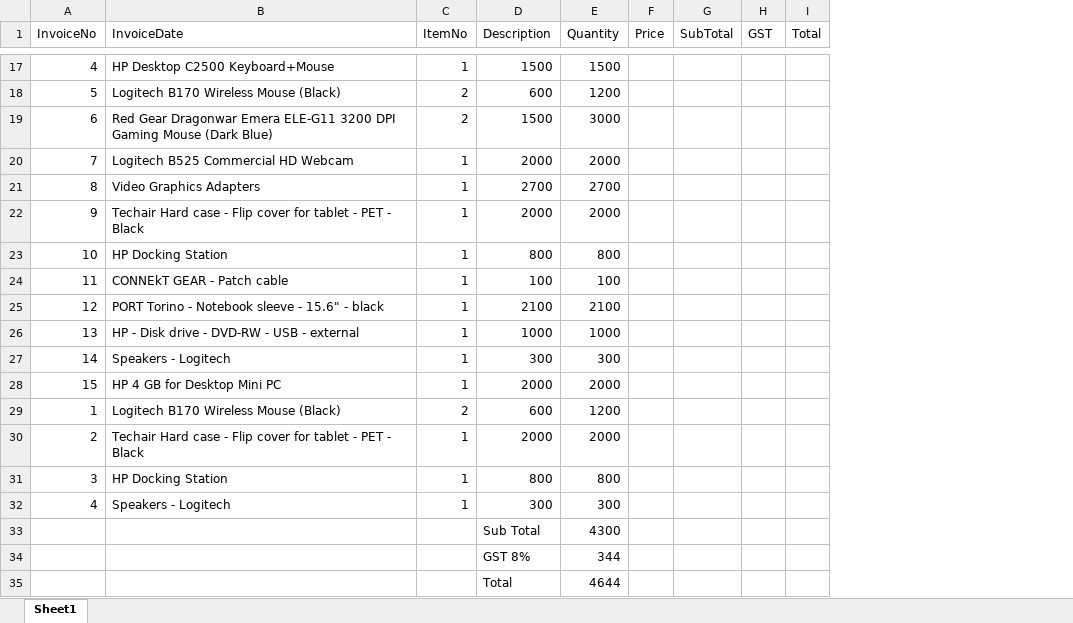
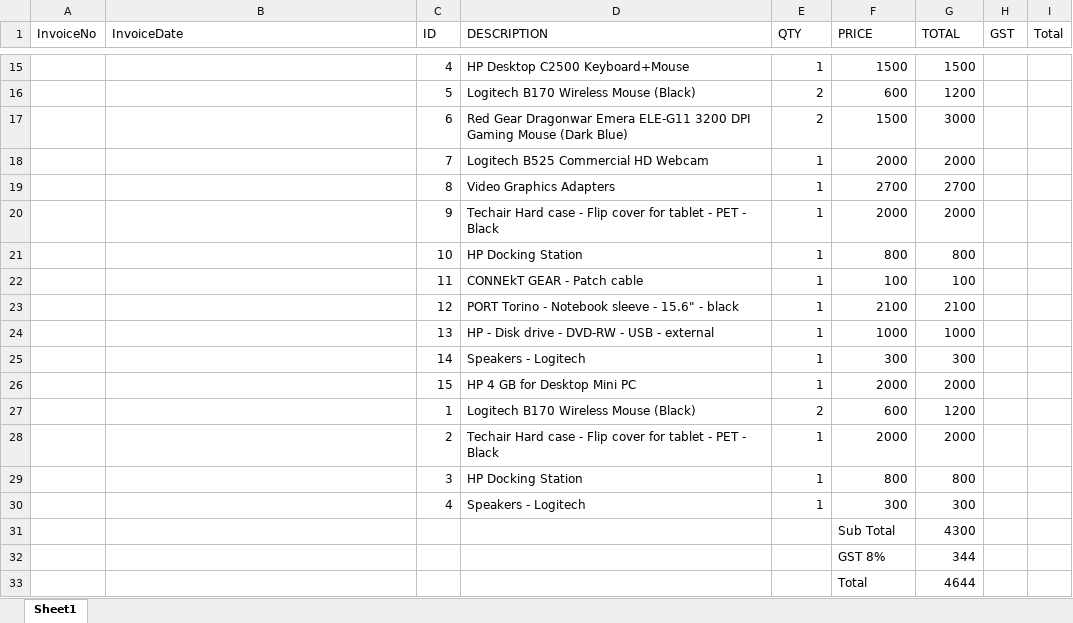
Before and after one commit to FabioCLima/RPA_projects, an Excel workbook: Invoice Scraping/data_folder/MonicaGeller_87654.xlsx, sheet Sheet1, drawn as a sheet; only a part is shown, gaps mark what is left out; values as stored, in another font and other column widths than the file's, no borders; removed rows and columns are numbered as before the commit, all else as after; ↵ is a line break in a cell; the diff covers the shown part only; the diff names each change by its address in the sheet, - before the commit and + after, or states it on an @@ line.

```diff
--- a/Invoice Scraping/data_folder/MonicaGeller_87654.xlsx (sheet Sheet1)
+++ b/Invoice Scraping/data_folder/MonicaGeller_87654.xlsx (sheet Sheet1)
+column C (ID), rows 15-30: 4 | 5 | 6 | 7 | 8 | 9 | 10 | 11 | 12 | 13 | 14 | 15 | 1 | 2 | 3 | 4
+column D (DESCRIPTION), rows 15-30: HP Desktop C2500 Keyboard+Mouse | Logitech B170 Wireless Mouse (Black) | Red Gear Dragonwar Emera ELE-G11 3200 DPI ↵ Gaming Mouse (Dark Blue) | Logitech B525 Commercial HD Webcam | Video Graphics Adapters | Techair Hard case - Flip cover for tablet - PET - Black | HP Docking Station | CONNEkT GEAR - Patch cable | PORT Torino - Notebook sleeve - 15.6" - black | HP - Disk drive - DVD-RW - USB - external | Speakers - Logitech | HP 4 GB for Desktop Mini PC | Logitech B170 Wireless Mouse (Black) | Techair Hard case - Flip cover for tablet - PET - Black | HP Docking Station | Speakers - Logitech
-column F (Price), empty
-column G (SubTotal), empty
-E1: ItemNo
+E1: QTY
-F1: Description
+F1: PRICE
-G1: Quantity
+G1: TOTAL
-A15 (InvoiceNo): 4
+A15 (InvoiceNo): (empty)
-B15 (InvoiceDate): HP Desktop C2500 Keyboard+Mouse
+B15 (InvoiceDate): (empty)
-A16 (InvoiceNo): 5
+A16 (InvoiceNo): (empty)
-B16 (InvoiceDate): Logitech B170 Wireless Mouse (Black)
+B16 (InvoiceDate): (empty)
-A17 (InvoiceNo): 6
+A17 (InvoiceNo): (empty)
-B17 (InvoiceDate): Red Gear Dragonwar Emera ELE-G11 3200 DPI ↵ Gaming Mouse (Dark Blue)
+B17 (InvoiceDate): (empty)
-A18 (InvoiceNo): 7
+A18 (InvoiceNo): (empty)
-B18 (InvoiceDate): Logitech B525 Commercial HD Webcam
+B18 (InvoiceDate): (empty)
-A19 (InvoiceNo): 8
+A19 (InvoiceNo): (empty)
-B19 (InvoiceDate): Video Graphics Adapters
+B19 (InvoiceDate): (empty)
-A20 (InvoiceNo): 9
+A20 (InvoiceNo): (empty)
-B20 (InvoiceDate): Techair Hard case - Flip cover for tablet - PET - Black
+B20 (InvoiceDate): (empty)
-A21 (InvoiceNo): 10
+A21 (InvoiceNo): (empty)
-B21 (InvoiceDate): HP Docking Station
+B21 (InvoiceDate): (empty)
-A22 (InvoiceNo): 11
+A22 (InvoiceNo): (empty)
-B22 (InvoiceDate): CONNEkT GEAR - Patch cable
+B22 (InvoiceDate): (empty)
-A23 (InvoiceNo): 12
+A23 (InvoiceNo): (empty)
-B23 (InvoiceDate): PORT Torino - Notebook sleeve - 15.6" - black
+B23 (InvoiceDate): (empty)
-A24 (InvoiceNo): 13
+A24 (InvoiceNo): (empty)
-B24 (InvoiceDate): HP - Disk drive - DVD-RW - USB - external
+B24 (InvoiceDate): (empty)
-A25 (InvoiceNo): 14
+A25 (InvoiceNo): (empty)
-B25 (InvoiceDate): Speakers - Logitech
+B25 (InvoiceDate): (empty)
-A26 (InvoiceNo): 15
+A26 (InvoiceNo): (empty)
-B26 (InvoiceDate): HP 4 GB for Desktop Mini PC
+B26 (InvoiceDate): (empty)
-A27 (InvoiceNo): 1
+A27 (InvoiceNo): (empty)
-B27 (InvoiceDate): Logitech B170 Wireless Mouse (Black)
+B27 (InvoiceDate): (empty)
-A28 (InvoiceNo): 2
+A28 (InvoiceNo): (empty)
-B28 (InvoiceDate): Techair Hard case - Flip cover for tablet - PET - Black
+B28 (InvoiceDate): (empty)
-A29 (InvoiceNo): 3
+A29 (InvoiceNo): (empty)
-B29 (InvoiceDate): HP Docking Station
+B29 (InvoiceDate): (empty)
-A30 (InvoiceNo): 4
+A30 (InvoiceNo): (empty)
-B30 (InvoiceDate): Speakers - Logitech
+B30 (InvoiceDate): (empty)
```
Also changed, not shown: 2 removed rows and 20 edited cells elsewhere in this sheet, Invoice Scraping/data_folder/JaneDoe_130792.xlsx, Invoice Scraping/data_folder/JoeyTribbiani_281092.xlsx, 2 other files.
